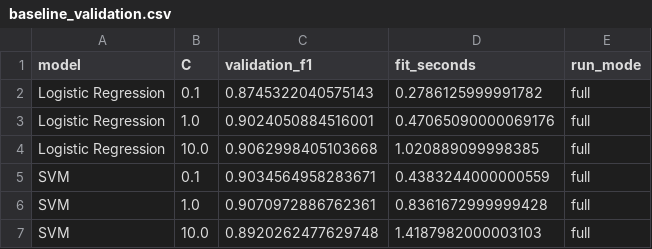
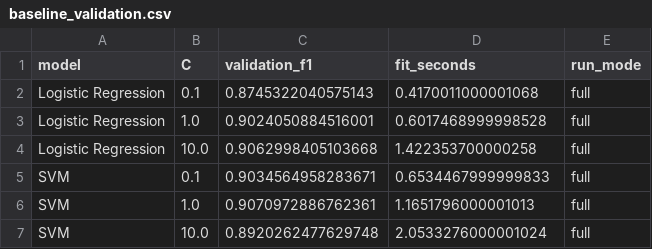
Before and after one commit to nengoiladang/Assignment_NLP_RNN_LSTM_GRU, a CSV file: results/full/baseline_validation.csv, drawn as a sheet.

```diff
--- a/results/full/baseline_validation.csv
+++ b/results/full/baseline_validation.csv
@@ -1,7 +1,7 @@
 model,C,validation_f1,fit_seconds,run_mode
-Logistic Regression,0.1,0.8745322040575143,0.2786125999991782,full
-Logistic Regression,1.0,0.9024050884516001,0.47065090000069176,full
-Logistic Regression,10.0,0.9062998405103668,1.020889099998385,full
-SVM,0.1,0.9034564958283671,0.4383244000000559,full
-SVM,1.0,0.9070972886762361,0.8361672999999428,full
-SVM,10.0,0.8920262477629748,1.4187982000003103,full
+Logistic Regression,0.1,0.8745322040575143,0.4170011000001068,full
+Logistic Regression,1.0,0.9024050884516001,0.6017468999998528,full
+Logistic Regression,10.0,0.9062998405103668,1.422353700000258,full
+SVM,0.1,0.9034564958283671,0.6534467999999833,full
+SVM,1.0,0.9070972886762361,1.1651796000001013,full
+SVM,10.0,0.8920262477629748,2.0533276000001024,full
```
Also changed, not shown: results/full/error_examples.csv, results/full/errors_by_length.csv, 12 other files.
